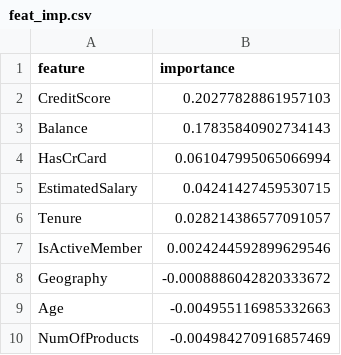
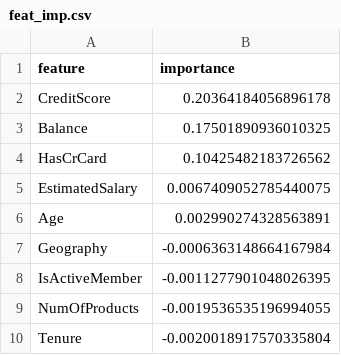
Before and after one commit to duarteleonardosales/dvc-ml-project, a CSV file: feat_imp.csv, drawn as a sheet.

```diff
--- a/feat_imp.csv
+++ b/feat_imp.csv
@@ -1,10 +1,10 @@
 feature,importance
-CreditScore,0.20277828861957103
-Balance,0.17835840902734143
-HasCrCard,0.061047995065066994
-EstimatedSalary,0.04241427459530715
-Tenure,0.028214386577091057
-IsActiveMember,0.0024244592899629546
-Geography,-0.0008886042820333672
-Age,-0.004955116985332663
-NumOfProducts,-0.004984270916857469
+CreditScore,0.20364184056896178
+Balance,0.17501890936010325
+HasCrCard,0.10425482183726562
+EstimatedSalary,0.0067409052785440075
+Age,0.002990274328563891
+Geography,-0.0006363148664167984
+IsActiveMember,-0.0011277901048026395
+NumOfProducts,-0.0019536535196994055
+Tenure,-0.0020018917570335804
```
Also changed, not shown: 5 other files.
